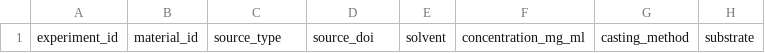
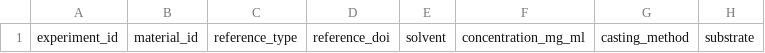
Before and after one commit to twinspec/twinspec-lakehouse, a CSV file: curated/experiments/experiments.csv, drawn as a sheet; only a part is shown; the diff names each change by its address in the sheet, - before the commit and + after, or states it on an @@ line.

```diff
--- a/curated/experiments/experiments.csv
+++ b/curated/experiments/experiments.csv
-C1: source_type
+C1: reference_type
-D1: source_doi
+D1: reference_doi
```
Also changed, not shown: 4 other files.
